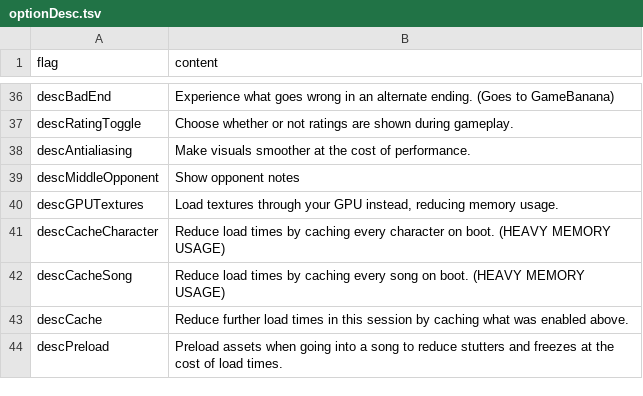
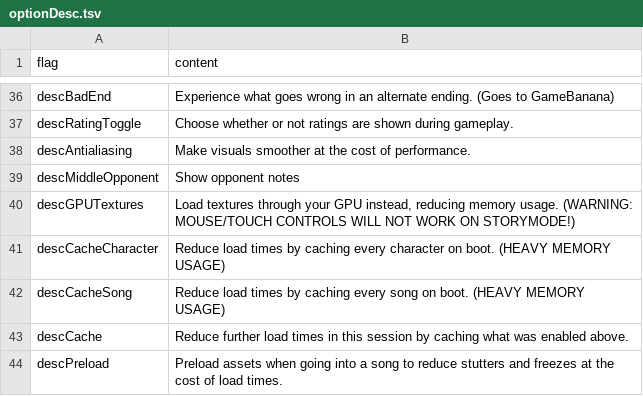
Before and after one commit to RalseiSmol03/Doki-Doki-Takeover, a TSV file: assets/locales/en-US/optionDesc.tsv, drawn as a sheet; only a part is shown, gaps mark what is left out.

Commit message:
update assets/locales/en-US/optionDesc.tsv

```diff
--- a/assets/locales/en-US/optionDesc.tsv
+++ b/assets/locales/en-US/optionDesc.tsv
@@ -39,3 +39,3 @@ descAntialiasing	Make visuals smoother at the cost of performance.
 descMiddleOpponent	Show opponent notes
-descGPUTextures	Load textures through your GPU instead, reducing memory usage.
+descGPUTextures	Load textures through your GPU instead, reducing memory usage. (WARNING: MOUSE/TOUCH CONTROLS WILL NOT WORK ON STORYMODE!)
 descCacheCharacter	Reduce load times by caching every character on boot. (HEAVY MEMORY USAGE)
```
